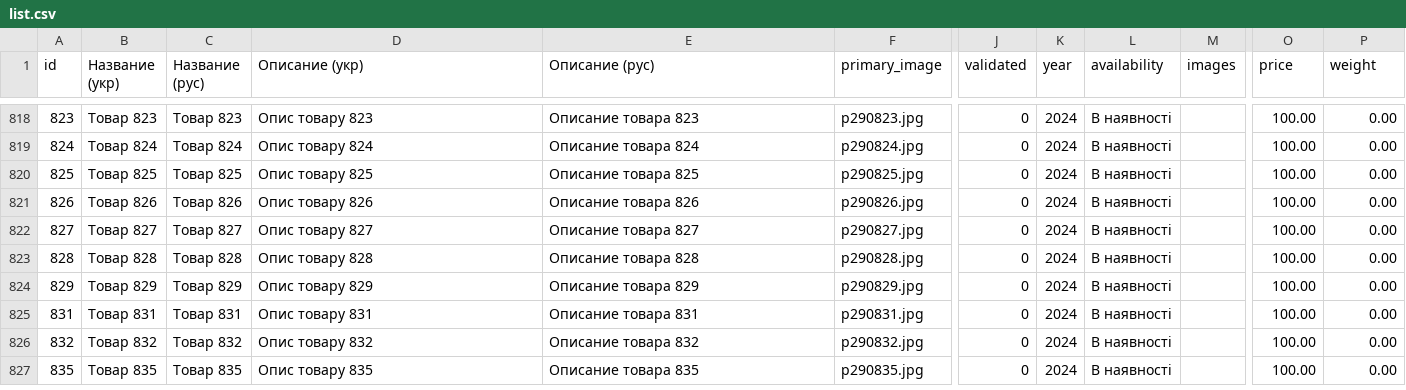
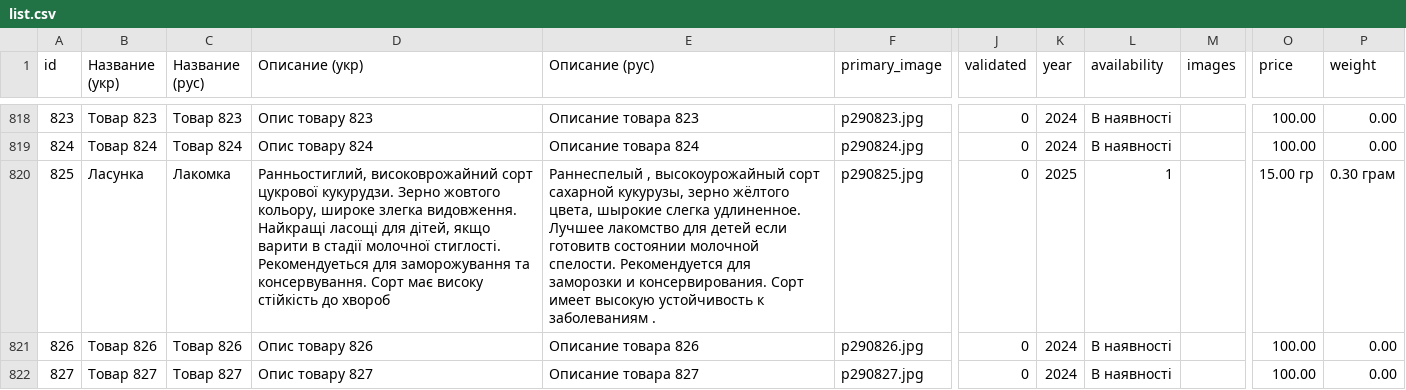
Before and after one commit to vgogunsky-tech/fun-dacha, a CSV file: data/list.csv, drawn as a sheet; only a part is shown, gaps mark what is left out; the shorter side is filled out with more unchanged rows; the diff names each change by its address in the sheet, - before the commit and + after, or states it on an @@ line.

Commit message:
Update product 825 via webapp

```diff
--- a/data/list.csv
+++ b/data/list.csv
-B820 (Название (укр)): Tовар 825
+B820 (Название (укр)): Ласунка
-C820 (Название (рус)): Товар 825
+C820 (Название (рус)): Лакомка
-D820 (Описание (укр)): Опис товару 825
+D820 (Описание (укр)): Ранньостиглий, високоврожайний сорт цукрової кукурудзи. Зерно жовтого кольору, широке злегка видовження. Найкращі ласощі для дітей, якщо варити в стадії молочної стиглості. Рекомендуеться для заморожування та консервування. Сорт має високу стійкість до хвороб
-E820 (Описание (рус)): Описание товара 825
+E820 (Описание (рус)): Раннеспелый , высокоурожайный сорт сахарной кукурузы, зерно жёлтого цвета, шырокие слегка удлиненное. Лучшее лакомство для детей если готовитв состоянии молочной спелости. Рекомендуется для заморозки и консервирования. Сорт имеет высокую устойчивость к заболеваниям .
-K820 (year): 2024
+K820 (year): 2025
-L820 (availability): В наявності
+L820 (availability): 1
-O820 (price): 100.00
+O820 (price): 15.00 гр
-P820 (weight): 0.00
+P820 (weight): 0.30 грам
```
